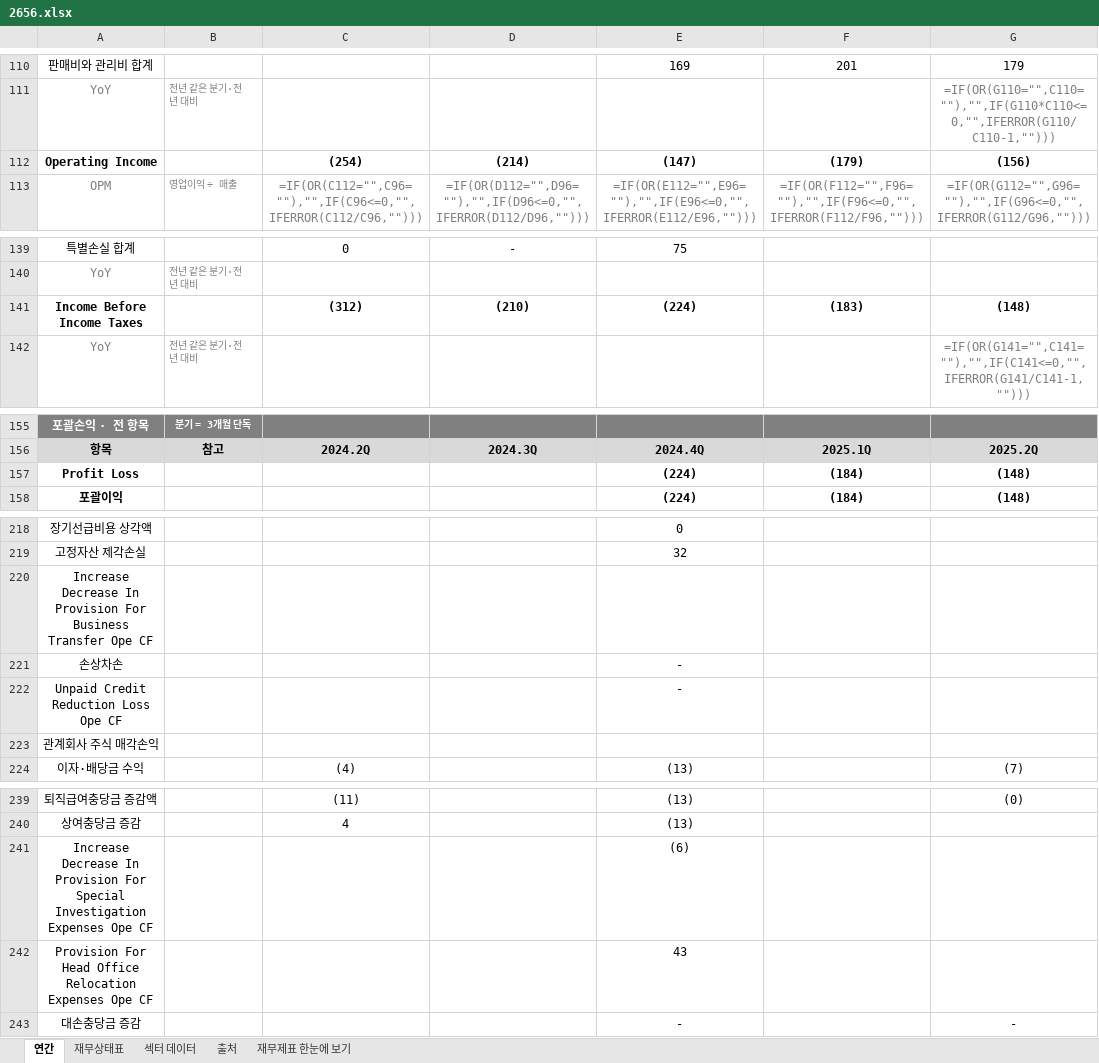
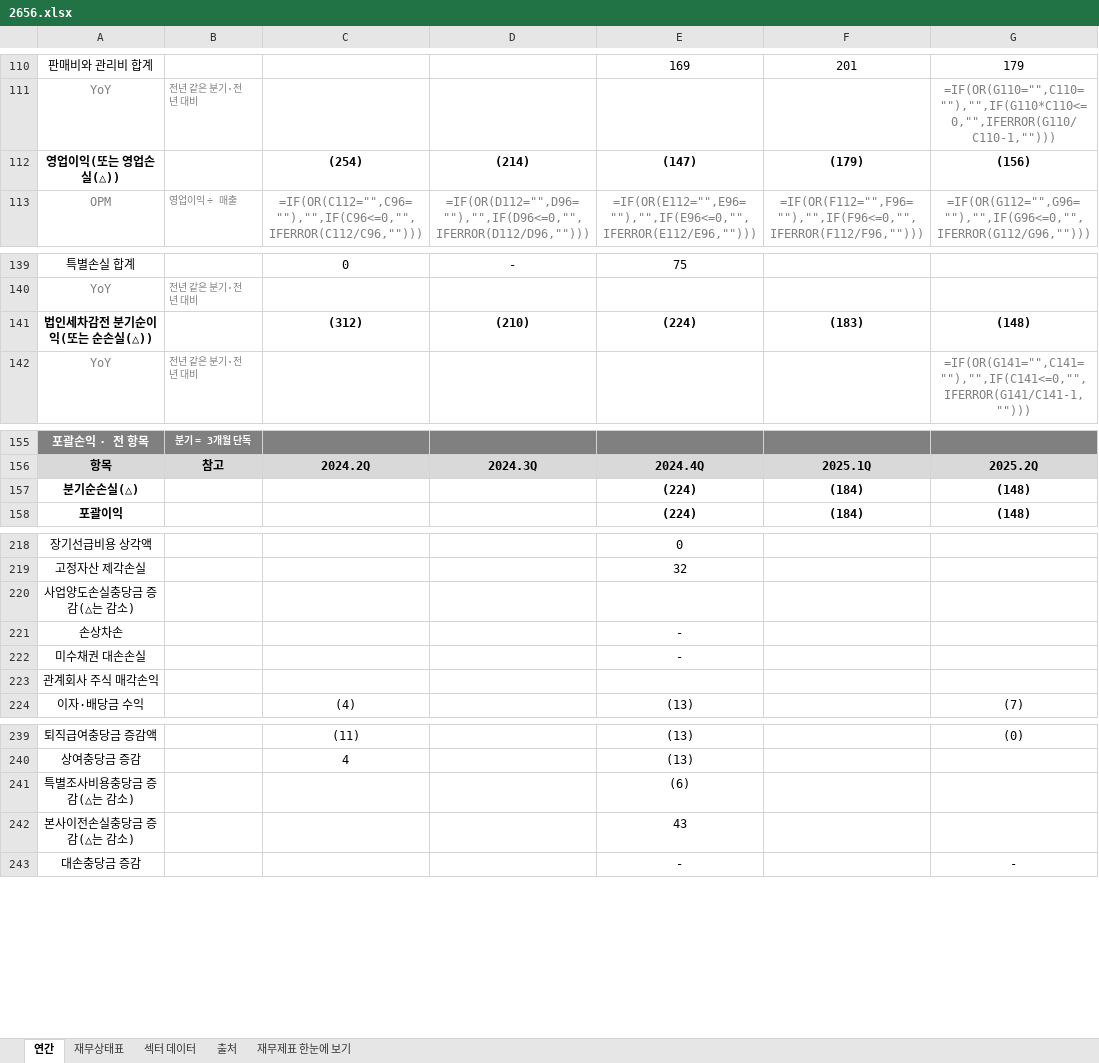
Before and after one commit to minwook1011/earnings-screener, an Excel workbook: docs/data/jp/xlsx/2656.xlsx, sheet 연간, drawn as a sheet; only a part is shown, gaps mark what is left out; values as stored, in another font and other column widths than the file's, no borders; formulas without a stored value are shown as written; the diff covers the shown part only; the diff names each change by its address in the sheet, - before the commit and + after, or states it on an @@ line.

```diff
--- a/docs/data/jp/xlsx/2656.xlsx (sheet 연간)
+++ b/docs/data/jp/xlsx/2656.xlsx (sheet 연간)
-A112: Operating Income
+A112: 영업이익(또는 영업손실(△))
-A141: Income Before Income Taxes
+A141: 법인세차감전 분기순이익(또는 순손실(△))
-A157: Profit Loss
+A157: 분기순손실(△)
-A220: Increase Decrease In Provision For Business Transfer Ope CF
+A220: 사업양도손실충당금 증감(△는 감소)
-A222: Unpaid Credit Reduction Loss Ope CF
+A222: 미수채권 대손손실
-A241: Increase Decrease In Provision For Special Investigation Expenses Ope CF
+A241: 특별조사비용충당금 증감(△는 감소)
-A242: Provision For Head Office Relocation Expenses Ope CF
+A242: 본사이전손실충당금 증감(△는 감소)
```
Also changed, not shown: 19 edited cells elsewhere in this sheet, sheet 재무상태표, 3 other files.
